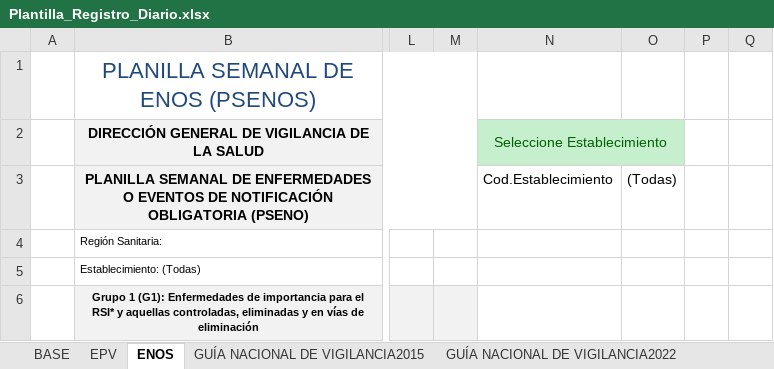
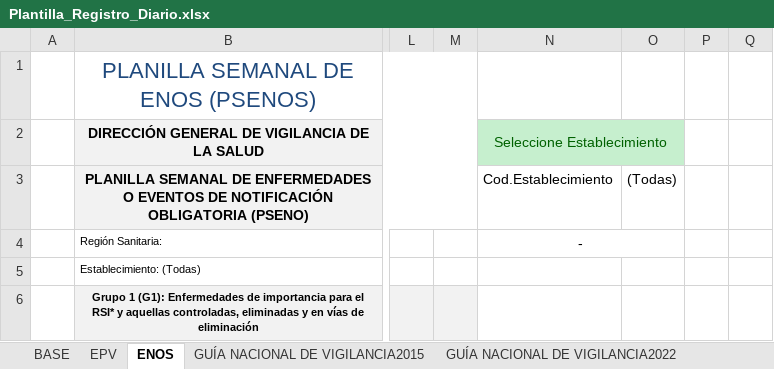
Before and after one commit to Elieser007/HIS-Downloader, an Excel workbook: Plantilla_Registro_Diario.xlsx, sheet ENOS, drawn as a sheet; only a part is shown, gaps mark what is left out; values as stored, in another font and other column widths than the file's, no borders; conditional formats and table styles not drawn; the diff names each change by its address in the sheet, - before the commit and + after, or states it on an @@ line.

```diff
--- a/Plantilla_Registro_Diario.xlsx (sheet ENOS)
+++ b/Plantilla_Registro_Diario.xlsx (sheet ENOS)
-N4: (empty)
+N4: -
+N4:O4 merged
```
Also changed, not shown: sheet EPV, sheet GUÍA NACIONAL DE VIGILANCIA2015, sheet GUÍA NACIONAL DE VIGILANCIA2022, 1 other file.
